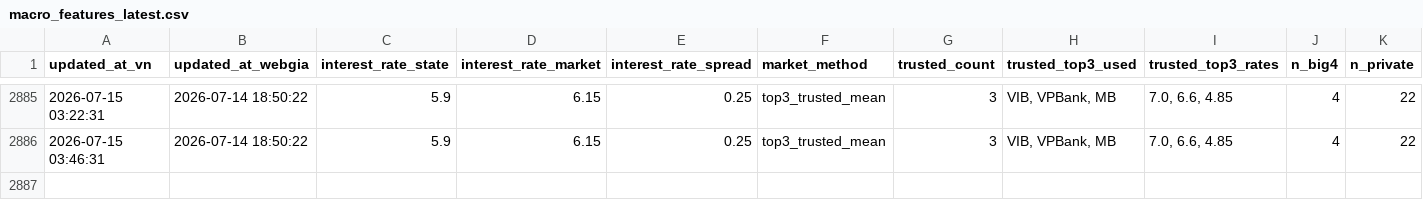
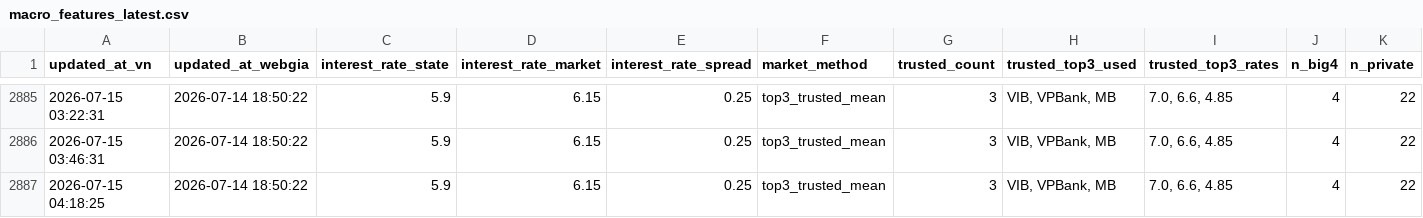
Before and after one commit to Tphong27/gold-data, a CSV file: macro_features_latest.csv, drawn as a sheet; only a part is shown, gaps mark what is left out; rows hold the shown columns only; the diff names each change by its address in the sheet, - before the commit and + after, or states it on an @@ line.

```diff
--- a/macro_features_latest.csv
+++ b/macro_features_latest.csv
+row 2887: 2026-07-15 04:18:25 | 2026-07-14 18:50:22 | 5.9 | 6.15 | 0.25 | top3_trusted_mean | 3 | VIB, VPBank, MB | 7.0, 6.6, 4.85 | 4 | 22
```
Also changed, not shown: 1 other file.
